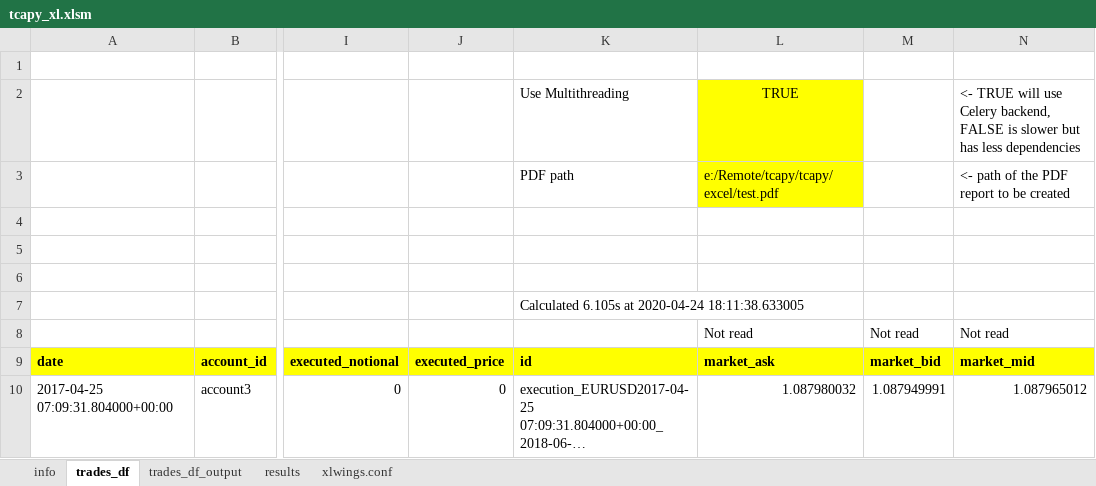
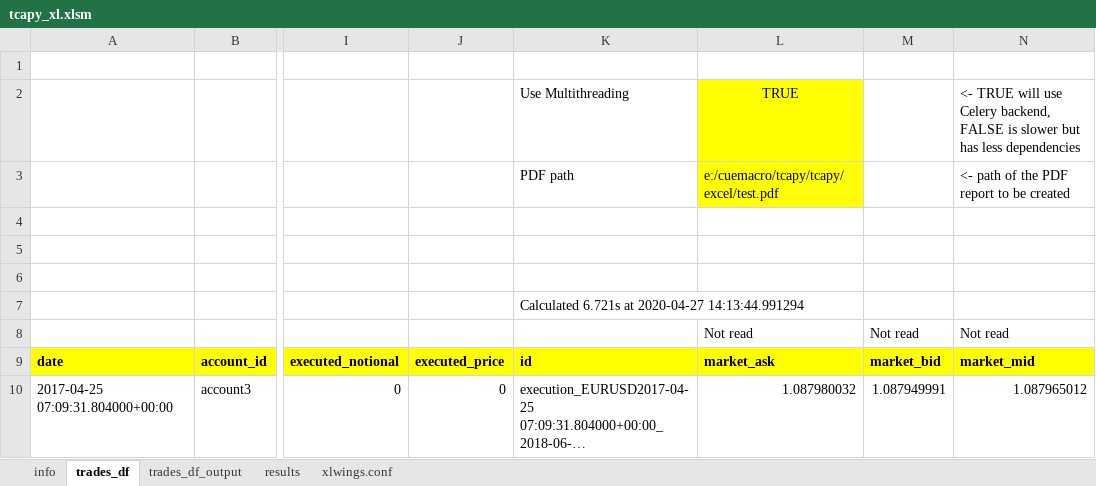
Before and after one commit to cuemacro/tcapy, an Excel workbook: tcapy/excel/tcapy_xl.xlsm, sheet trades_df, drawn as a sheet; only a part is shown, gaps mark what is left out; long unchanged cells end in …; values as stored, in another font and other column widths than the file's, no borders; charts and pictures not drawn; the diff names each change by its address in the sheet, - before the commit and + after, or states it on an @@ line.

```diff
--- a/tcapy/excel/tcapy_xl.xlsm (sheet trades_df)
+++ b/tcapy/excel/tcapy_xl.xlsm (sheet trades_df)
-L3: e:/Remote/tcapy/tcapy/excel/test.pdf
+L3: e:/cuemacro/tcapy/tcapy/excel/test.pdf
-K7: Calculated 6.105s at 2020-04-24 18:11:38.633005
+K7: Calculated 6.721s at 2020-04-27 14:13:44.991294
```
Also changed, not shown: sheet results, sheet xlwings.conf, charts or pictures, 25 other files.
